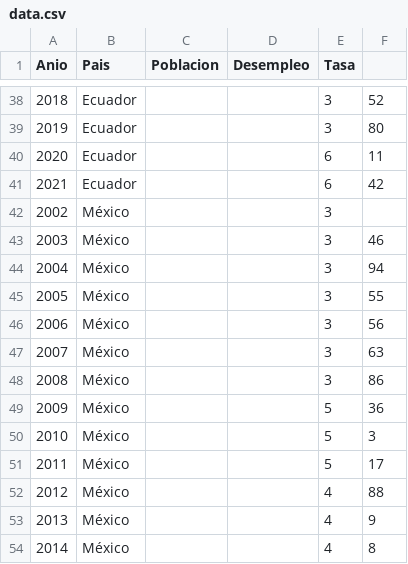
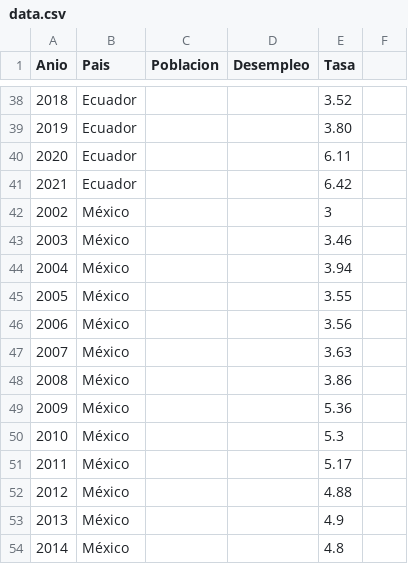
Before and after one commit to Crisdres/tarea_d3, a CSV file: data/data.csv, drawn as a sheet; only a part is shown, gaps mark what is left out; the diff covers the shown part only.

```diff
--- a/data/data.csv
+++ b/data/data.csv
@@ -38,17 +38,17 @@
-2018,Ecuador,,,3,52
-2019,Ecuador,,,3,80
-2020,Ecuador,,,6,11
-2021,Ecuador,,,6,42
+2018,Ecuador,,,3.52
+2019,Ecuador,,,3.80
+2020,Ecuador,,,6.11
+2021,Ecuador,,,6.42
 2002,México,,,3
-2003,México,,,3,46
-2004,México,,,3,94
-2005,México,,,3,55
-2006,México,,,3,56
-2007,México,,,3,63
-2008,México,,,3,86
-2009,México,,,5,36
-2010,México,,,5,3
-2011,México,,,5,17
-2012,México,,,4,88
-2013,México,,,4,9
-2014,México,,,4,8
+2003,México,,,3.46
+2004,México,,,3.94
+2005,México,,,3.55
+2006,México,,,3.56
+2007,México,,,3.63
+2008,México,,,3.86
+2009,México,,,5.36
+2010,México,,,5.3
+2011,México,,,5.17
+2012,México,,,4.88
+2013,México,,,4.9
+2014,México,,,4.8
```
Also changed, not shown: 86 edited cells elsewhere in this file, 2 other files.
